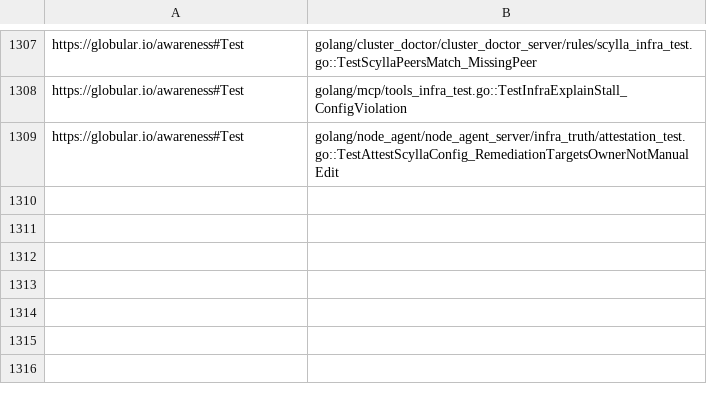
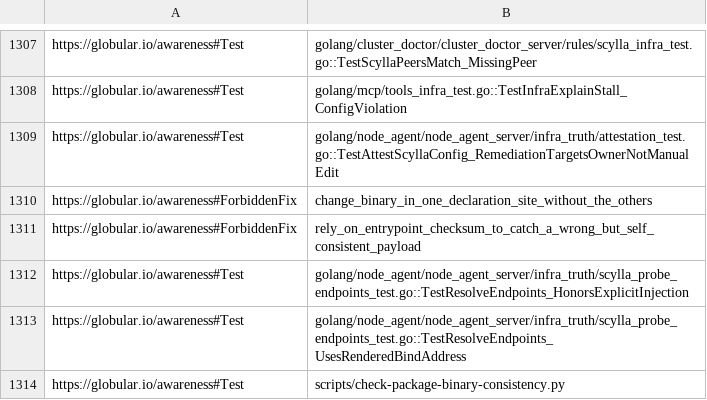
Before and after one commit to globulario/services, a TSV file: docs/awareness/dangling_refs_baseline.tsv, drawn as a sheet; only a part is shown, gaps mark what is left out.

```diff
--- a/docs/awareness/dangling_refs_baseline.tsv
+++ b/docs/awareness/dangling_refs_baseline.tsv
@@ -1309 +1309,6 @@ https://globular.io/awareness#Test	golang/mcp/tools_infra_test.go::TestInfraExpl
 https://globular.io/awareness#Test	golang/node_agent/node_agent_server/infra_truth/attestation_test.go::TestAttestScyllaConfig_RemediationTargetsOwnerNotManualEdit
+https://globular.io/awareness#ForbiddenFix	change_binary_in_one_declaration_site_without_the_others
+https://globular.io/awareness#ForbiddenFix	rely_on_entrypoint_checksum_to_catch_a_wrong_but_self_consistent_payload
+https://globular.io/awareness#Test	golang/node_agent/node_agent_server/infra_truth/scylla_probe_endpoints_test.go::TestResolveEndpoints_HonorsExplicitInjection
+https://globular.io/awareness#Test	golang/node_agent/node_agent_server/infra_truth/scylla_probe_endpoints_test.go::TestResolveEndpoints_UsesRenderedBindAddress
+https://globular.io/awareness#Test	scripts/check-package-binary-consistency.py
```
